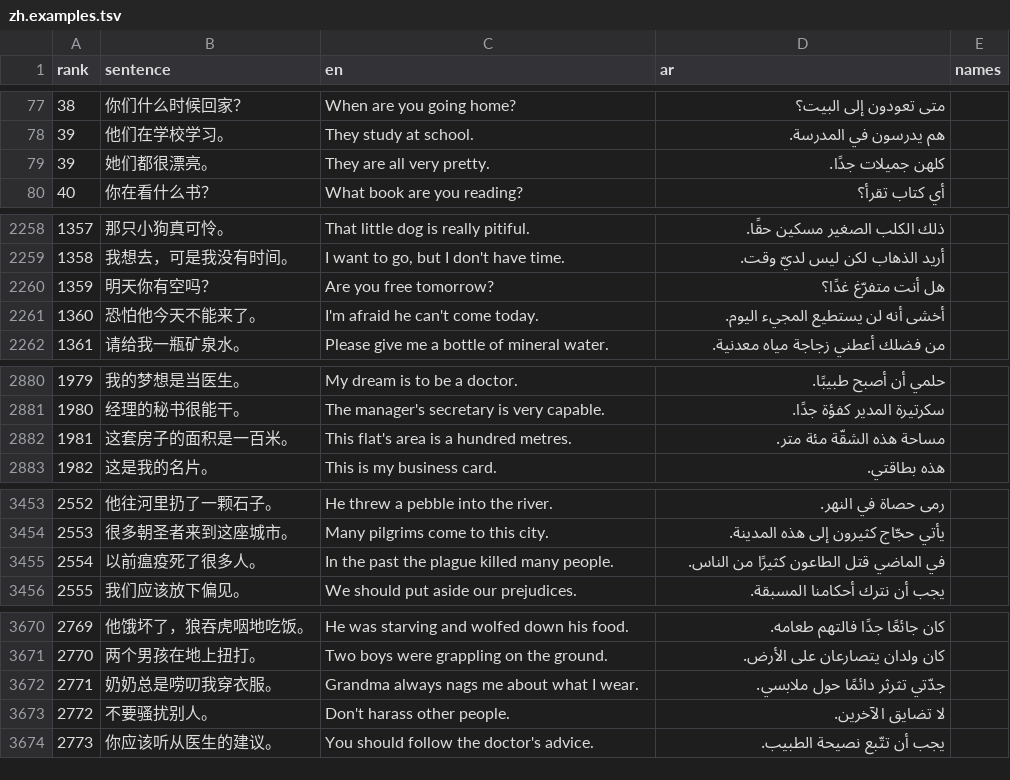
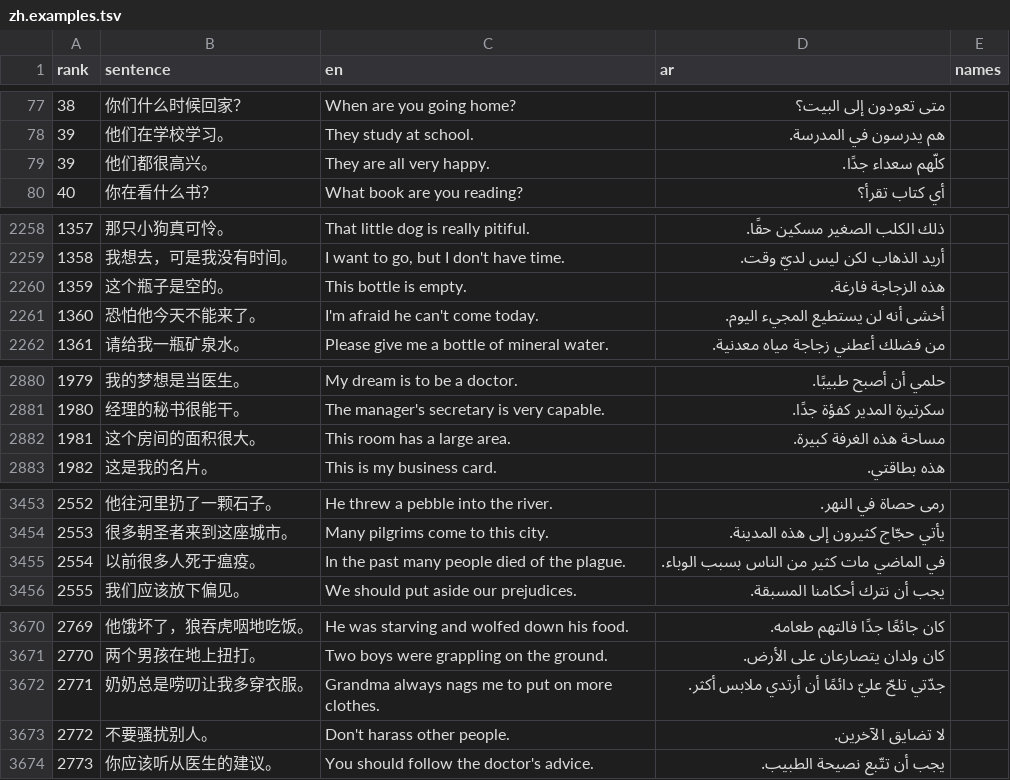
Before and after one commit to raedj/streamlit-example, a TSV file: polyglot-academy/content/wordlists/zh.examples.tsv, drawn as a sheet; only a part is shown, gaps mark what is left out; the diff covers the shown part only.

```diff
--- a/polyglot-academy/content/wordlists/zh.examples.tsv
+++ b/polyglot-academy/content/wordlists/zh.examples.tsv
@@ -78,3 +78,3 @@ rank	sentence	en	ar	names
 39	他们在学校学习。	They study at school.	هم يدرسون في المدرسة.
-39	她们都很漂亮。	They are all very pretty.	كلهن جميلات جدًا.
+39	他们都很高兴。	They are all very happy.	كلّهم سعداء جدًا.
 40	你在看什么书？	What book are you reading?	أي كتاب تقرأ؟
@@ -2259,3 +2259,3 @@ rank	sentence	en	ar	names
 1358	我想去，可是我没有时间。	I want to go, but I don't have time.	أريد الذهاب لكن ليس لديّ وقت.
-1359	明天你有空吗？	Are you free tomorrow?	هل أنت متفرّغ غدًا؟
+1359	这个瓶子是空的。	This bottle is empty.	هذه الزجاجة فارغة.
 1360	恐怕他今天不能来了。	I'm afraid he can't come today.	أخشى أنه لن يستطيع المجيء اليوم.
@@ -2881,3 +2881,3 @@ rank	sentence	en	ar	names
 1980	经理的秘书很能干。	The manager's secretary is very capable.	سكرتيرة المدير كفؤة جدًا.
-1981	这套房子的面积是一百米。	This flat's area is a hundred metres.	مساحة هذه الشقّة مئة متر.
+1981	这个房间的面积很大。	This room has a large area.	مساحة هذه الغرفة كبيرة.
 1982	这是我的名片。	This is my business card.	هذه بطاقتي.
@@ -3454,3 +3454,3 @@ rank	sentence	en	ar	names
 2553	很多朝圣者来到这座城市。	Many pilgrims come to this city.	يأتي حجّاج كثيرون إلى هذه المدينة.
-2554	以前瘟疫死了很多人。	In the past the plague killed many people.	في الماضي قتل الطاعون كثيرًا من الناس.
+2554	以前很多人死于瘟疫。	In the past many people died of the plague.	في الماضي مات كثير من الناس بسبب الوباء.
 2555	我们应该放下偏见。	We should put aside our prejudices.	يجب أن نترك أحكامنا المسبقة.
@@ -3671,3 +3671,3 @@ rank	sentence	en	ar	names
 2770	两个男孩在地上扭打。	Two boys were grappling on the ground.	كان ولدان يتصارعان على الأرض.
-2771	奶奶总是唠叨我穿衣服。	Grandma always nags me about what I wear.	جدّتي تثرثر دائمًا حول ملابسي.
+2771	奶奶总是唠叨让我多穿衣服。	Grandma always nags me to put on more clothes.	جدّتي تلحّ عليّ دائمًا أن أرتدي ملابس أكثر.
 2772	不要骚扰别人。	Don't harass other people.	لا تضايق الآخرين.
```
Also changed, not shown: 12 edited cells elsewhere in this file, polyglot-academy/content/wordlists/en.examples.tsv, polyglot-academy/content/wordlists/en.words.tsv, 27 other files.
